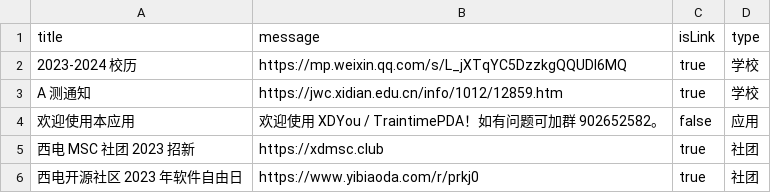
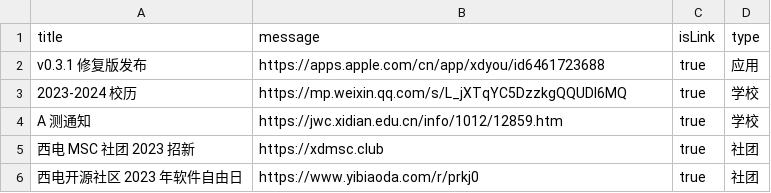
Before and after one commit to BenderBlog/traintime_pda_backend, a CSV file: message.csv, drawn as a sheet; removed rows and columns are numbered as before the commit, all else as after; the diff names each change by its address in the sheet, - before the commit and + after, or states it on an @@ line.

Commit message:
Update message.csv

```diff
--- a/message.csv
+++ b/message.csv
+row 2: v0.3.1 修复版发布 | https://apps.apple.com/cn/app/xdyou/id6461723688 | true | 应用
-row 4: 欢迎使用本应用 | 欢迎使用 XDYou / TraintimePDA！如有问题可加群 902652582。 | false | 应用
```
